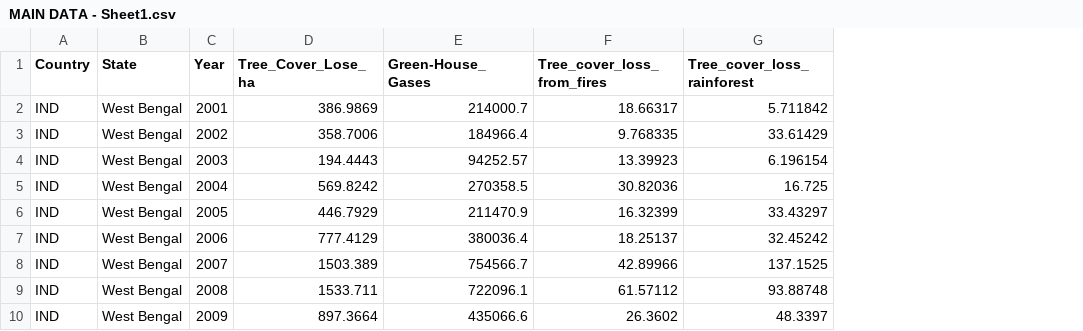
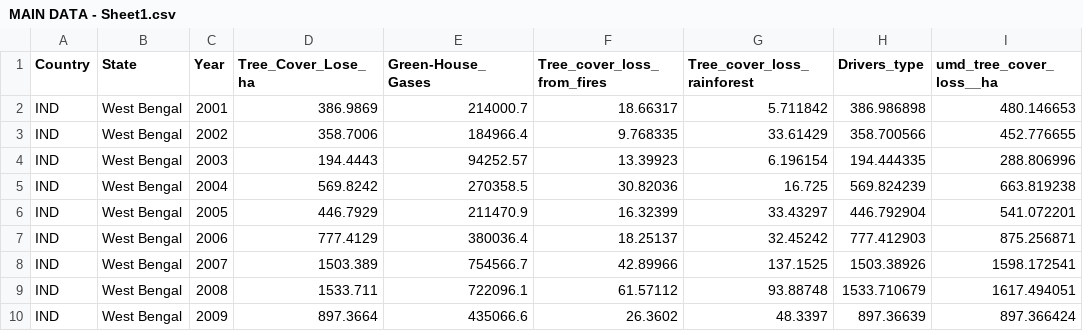
Before and after one commit to SnehaJK33/Minor-Project, a CSV file: backend/data/MAIN DATA - Sheet1.csv, drawn as a sheet; only a part is shown; the diff names each change by its address in the sheet, - before the commit and + after, or states it on an @@ line.

```diff
--- a/backend/data/MAIN DATA - Sheet1.csv
+++ b/backend/data/MAIN DATA - Sheet1.csv
+column H (Drivers_type), rows 2-10: 386.986898 | 358.700566 | 194.444335 | 569.824239 | 446.792904 | 777.412903 | 1503.38926 | 1533.710679 | 897.36639
+column I (umd_tree_cover_loss__ha), rows 2-10: 480.146653 | 452.776655 | 288.806996 | 663.819238 | 541.072201 | 875.256871 | 1598.172541 | 1617.494051 | 897.366424
```
Also changed, not shown: backend/data/MAIN DATA - district_data.csv, 11 other files.
